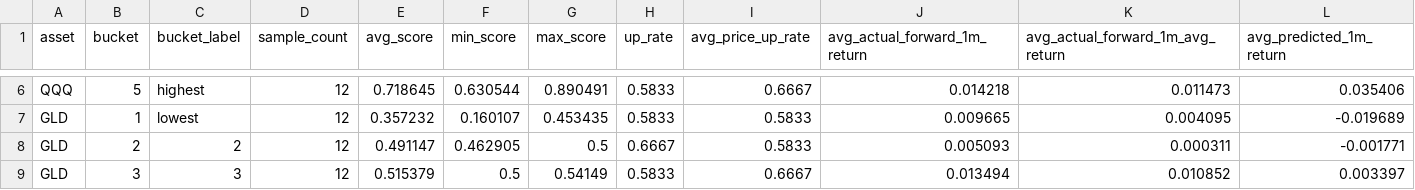
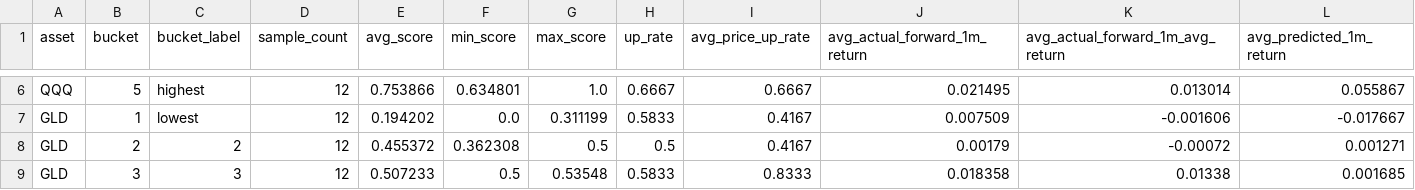
Before and after one commit to lzaiking/auto_trade_openclaw, a CSV file: report/model_prediction_calibration.csv, drawn as a sheet; only a part is shown, gaps mark what is left out; the diff covers the shown part only; the diff names each change by its address in the sheet, - before the commit and + after, or states it on an @@ line.

```diff
--- a/report/model_prediction_calibration.csv
+++ b/report/model_prediction_calibration.csv
-E6 (avg_score): 0.718645
+E6 (avg_score): 0.753866
-F6 (min_score): 0.630544
+F6 (min_score): 0.634801
-G6 (max_score): 0.890491
+G6 (max_score): 1.0
-H6 (up_rate): 0.5833
+H6 (up_rate): 0.6667
-J6 (avg_actual_forward_1m_return): 0.014218
+J6 (avg_actual_forward_1m_return): 0.021495
-K6 (avg_actual_forward_1m_avg_return): 0.011473
+K6 (avg_actual_forward_1m_avg_return): 0.013014
-L6 (avg_predicted_1m_return): 0.035406
+L6 (avg_predicted_1m_return): 0.055867
-E7 (avg_score): 0.357232
+E7 (avg_score): 0.194202
-F7 (min_score): 0.160107
+F7 (min_score): 0.0
-G7 (max_score): 0.453435
+G7 (max_score): 0.311199
-I7:I8 (avg_price_up_rate): 0.5833
+I7:I8 (avg_price_up_rate): 0.4167
-J7 (avg_actual_forward_1m_return): 0.009665
+J7 (avg_actual_forward_1m_return): 0.007509
-K7 (avg_actual_forward_1m_avg_return): 0.004095
+K7 (avg_actual_forward_1m_avg_return): -0.001606
-L7 (avg_predicted_1m_return): -0.019689
+L7 (avg_predicted_1m_return): -0.017667
-E8 (avg_score): 0.491147
+E8 (avg_score): 0.455372
-F8 (min_score): 0.462905
+F8 (min_score): 0.362308
-H8 (up_rate): 0.6667
+H8 (up_rate): 0.5
-J8 (avg_actual_forward_1m_return): 0.005093
+J8 (avg_actual_forward_1m_return): 0.00179
-K8 (avg_actual_forward_1m_avg_return): 0.000311
+K8 (avg_actual_forward_1m_avg_return): -0.00072
-L8 (avg_predicted_1m_return): -0.001771
+L8 (avg_predicted_1m_return): 0.001271
-E9 (avg_score): 0.515379
+E9 (avg_score): 0.507233
-G9 (max_score): 0.54149
+G9 (max_score): 0.53548
-I9 (avg_price_up_rate): 0.6667
+I9 (avg_price_up_rate): 0.8333
-J9 (avg_actual_forward_1m_return): 0.013494
+J9 (avg_actual_forward_1m_return): 0.018358
-K9 (avg_actual_forward_1m_avg_return): 0.010852
+K9 (avg_actual_forward_1m_avg_return): 0.01338
-L9 (avg_predicted_1m_return): 0.003397
+L9 (avg_predicted_1m_return): 0.001685
```
Also changed, not shown: 80 edited cells elsewhere in this file, report/factor_predictions.csv, 22 other files.
